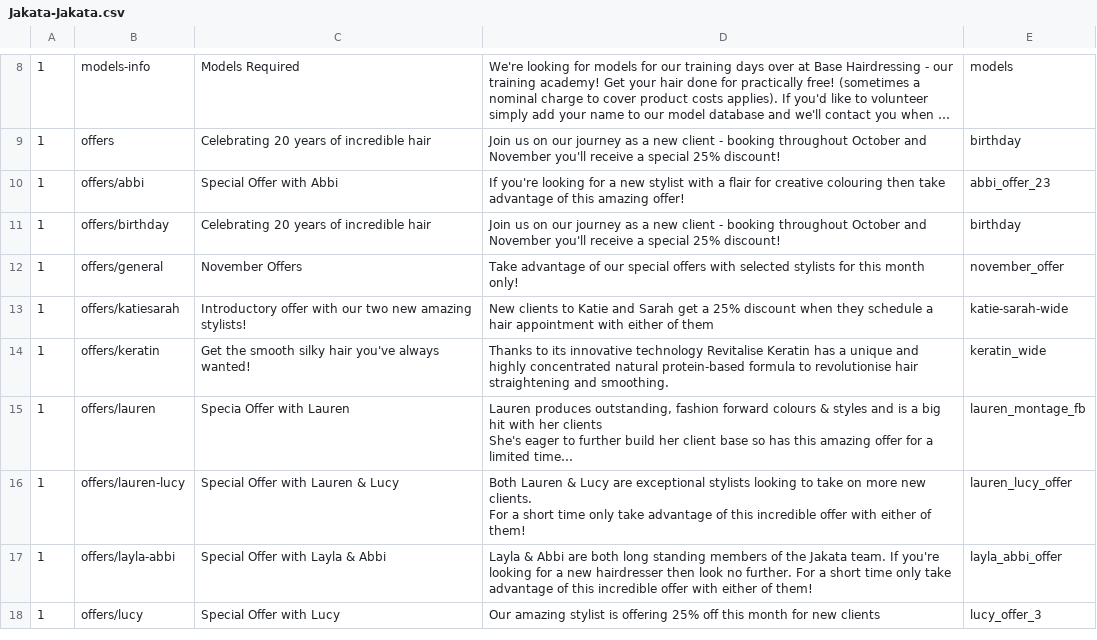
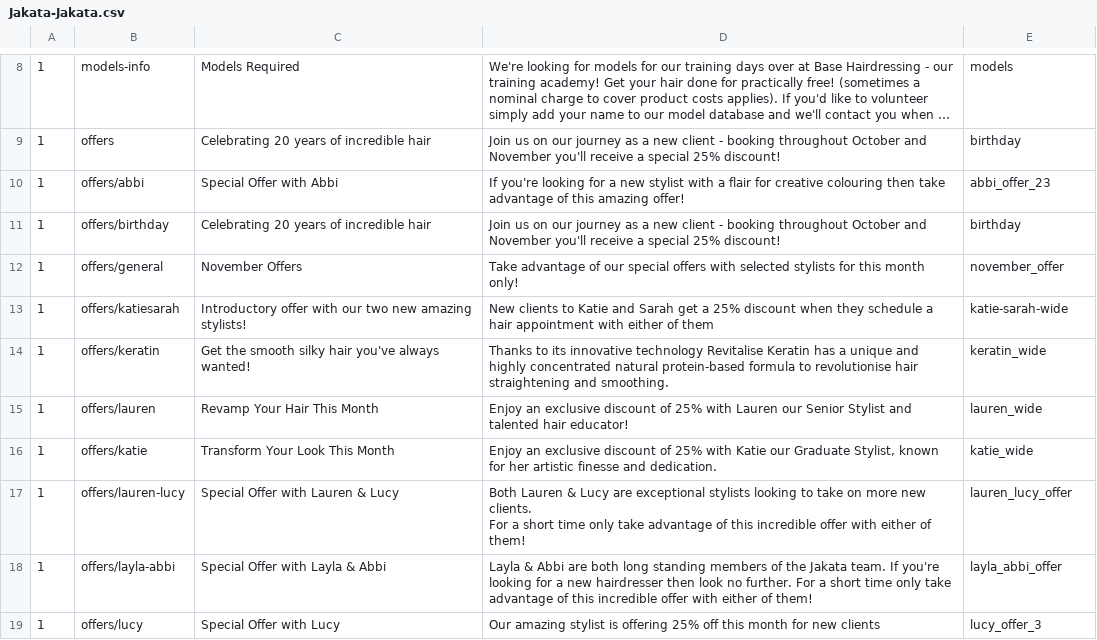
Before and after one commit to araquach/pk20, a CSV file: data/csv/meta_infos/Jakata-Jakata.csv (was data/meta_infos/Jakata-Jakata.csv), drawn as a sheet; only a part is shown, gaps mark what is left out; long unchanged cells end in ….

Commit message:
Updated offer meta

```diff
--- a/data/meta_infos/Jakata-Jakata.csv
+++ b/data/csv/meta_infos/Jakata-Jakata.csv
@@ -14,4 +14,4 @@
 1,offers/keratin,Get the smooth silky hair you've always wanted!,Thanks to its innovative technology Revitalise Keratin has a unique and highly concentrated natural protein-based formula to revolutionise hair straightening and smoothing.,keratin_wide
-1,offers/lauren,Specia Offer with Lauren,"Lauren produces outstanding, fashion forward colours & styles and is a big hit with her clients
-She's eager to further build her client base so has this amazing offer for a limited time…",lauren_montage_fb
+1,offers/lauren,Revamp Your Hair This Month,Enjoy an exclusive discount of 25% with Lauren our Senior Stylist and talented hair educator!,lauren_wide
+1,offers/katie,Transform Your Look This Month,"Enjoy an exclusive discount of 25% with Katie our Graduate Stylist, known for her artistic finesse and dedication. ",katie_wide
 1,offers/lauren-lucy,Special Offer with Lauren & Lucy,"Both Lauren & Lucy are exceptional stylists looking to take on more new clients.
```
Also changed, not shown: 1 other file.
